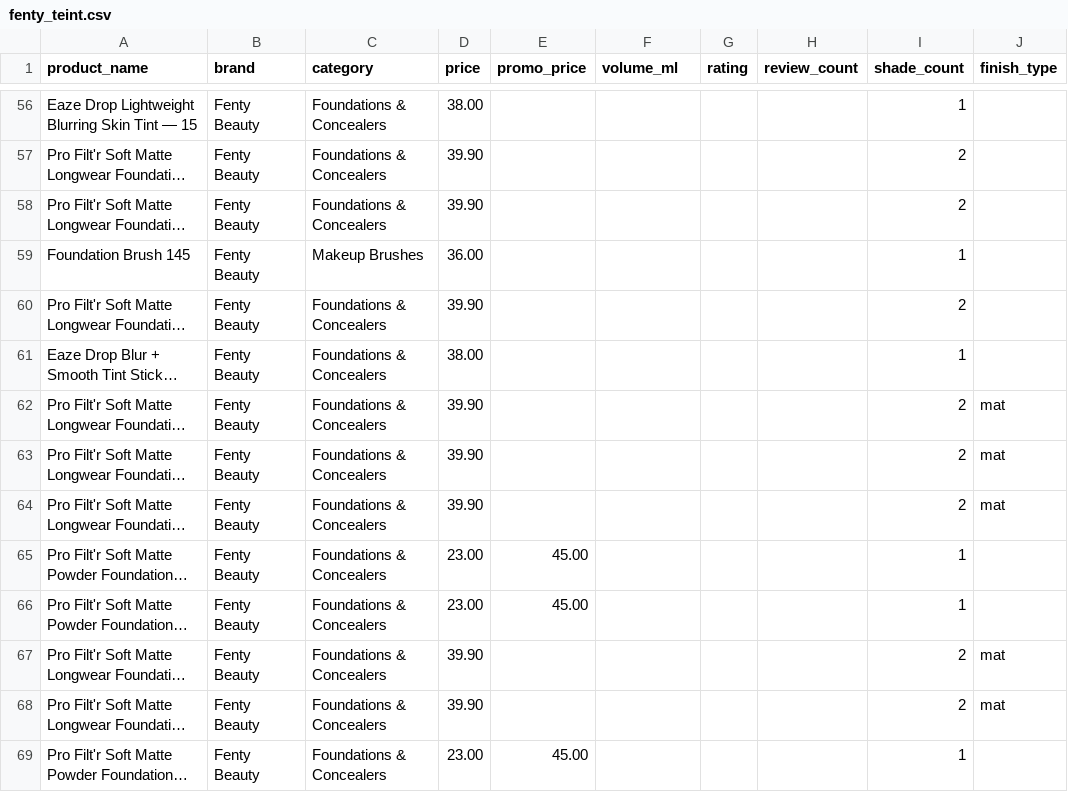
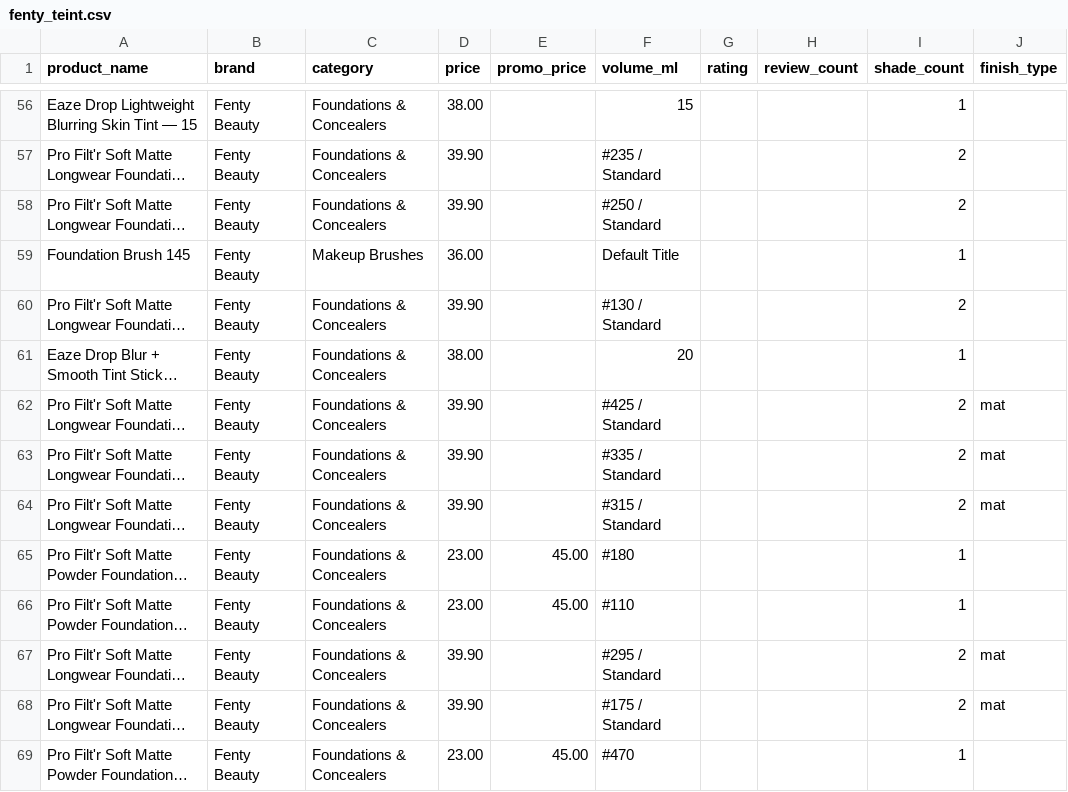
Before and after one commit to Justinbdna/Scapper-Make-up, a CSV file: fenty_teint.csv, drawn as a sheet; only a part is shown, gaps mark what is left out; long unchanged cells end in …; the diff covers the shown part only; the diff names each change by its address in the sheet, - before the commit and + after, or states it on an @@ line.

```diff
--- a/fenty_teint.csv
+++ b/fenty_teint.csv
-F56 (volume_ml): (empty)
+F56 (volume_ml): 15
-F57 (volume_ml): (empty)
+F57 (volume_ml): #235 / Standard
-F58 (volume_ml): (empty)
+F58 (volume_ml): #250 / Standard
-F59 (volume_ml): (empty)
+F59 (volume_ml): Default Title
-F60 (volume_ml): (empty)
+F60 (volume_ml): #130 / Standard
-F61 (volume_ml): (empty)
+F61 (volume_ml): 20
-F62 (volume_ml): (empty)
+F62 (volume_ml): #425 / Standard
-F63 (volume_ml): (empty)
+F63 (volume_ml): #335 / Standard
-F64 (volume_ml): (empty)
+F64 (volume_ml): #315 / Standard
-F65 (volume_ml): (empty)
+F65 (volume_ml): #180
-F66 (volume_ml): (empty)
+F66 (volume_ml): #110
-F67 (volume_ml): (empty)
+F67 (volume_ml): #295 / Standard
-F68 (volume_ml): (empty)
+F68 (volume_ml): #175 / Standard
-F69 (volume_ml): (empty)
+F69 (volume_ml): #470
```
Also changed, not shown: 125 edited cells elsewhere in this file.
